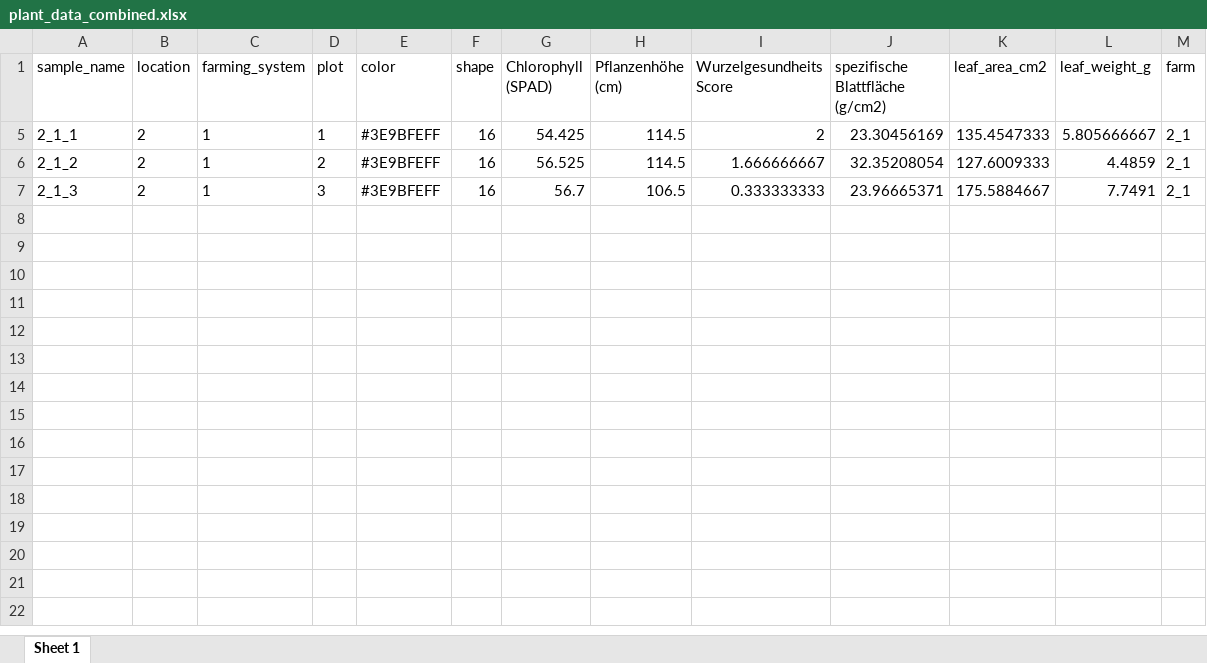
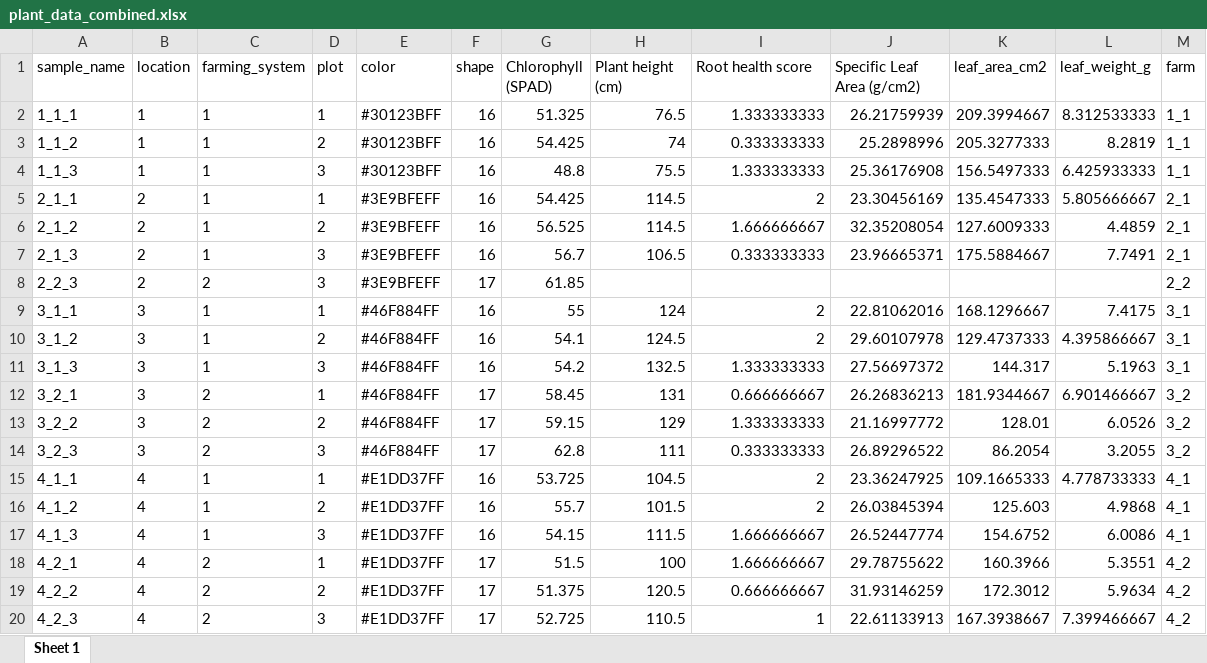
Before and after one commit to Florinho13/11_Data_Analysis_MA, an Excel workbook: 01_input/plant_data_combined.xlsx, sheet Sheet 1, drawn as a sheet; only a part is shown; values as stored, in another font and other column widths than the file's, no borders; the diff covers the shown part only; the diff names each change by its address in the sheet, - before the commit and + after, or states it on an @@ line.

Commit message:
updated plant health index

```diff
--- a/01_input/plant_data_combined.xlsx (sheet Sheet 1)
+++ b/01_input/plant_data_combined.xlsx (sheet Sheet 1)
-H1: Pflanzenhöhe (cm)
+H1: Plant height (cm)
-I1: Wurzelgesundheits Score
+I1: Root health score
-J1: spezifische Blattfläche (g/cm2)
+J1: Specific Leaf Area (g/cm2)
@@ row 2 unhidden: 1_1_1 | 1 | 1 | 1 | #30123BFF | 16 | 51.325 | 76.5 | 1.333333333 | 26.21759939 | 209.3994667 | 8.312533333 | 1_1 @@
@@ row 3 unhidden: 1_1_2 | 1 | 1 | 2 | #30123BFF | 16 | 54.425 | 74 | 0.333333333 | 25.2898996 | 205.3277333 | 8.2819 | 1_1 @@
@@ row 4 unhidden: 1_1_3 | 1 | 1 | 3 | #30123BFF | 16 | 48.8 | 75.5 | 1.333333333 | 25.36176908 | 156.5497333 | 6.425933333 | 1_1 @@
@@ row 8 unhidden: 2_2_3 | 2 | 2 | 3 | #3E9BFEFF | 17 | 61.85 |  |  |  |  |  | 2_2 @@
@@ row 9 unhidden: 3_1_1 | 3 | 1 | 1 | #46F884FF | 16 | 55 | 124 | 2 | 22.81062016 | 168.1296667 | 7.4175 | 3_1 @@
@@ row 10 unhidden: 3_1_2 | 3 | 1 | 2 | #46F884FF | 16 | 54.1 | 124.5 | 2 | 29.60107978 | 129.4737333 | 4.395866667 | 3_1 @@
@@ row 11 unhidden: 3_1_3 | 3 | 1 | 3 | #46F884FF | 16 | 54.2 | 132.5 | 1.333333333 | 27.56697372 | 144.317 | 5.1963 | 3_1 @@
@@ row 12 unhidden: 3_2_1 | 3 | 2 | 1 | #46F884FF | 17 | 58.45 | 131 | 0.666666667 | 26.26836213 | 181.9344667 | 6.901466667 | 3_2 @@
@@ row 13 unhidden: 3_2_2 | 3 | 2 | 2 | #46F884FF | 17 | 59.15 | 129 | 1.333333333 | 21.16997772 | 128.01 | 6.0526 | 3_2 @@
@@ row 14 unhidden: 3_2_3 | 3 | 2 | 3 | #46F884FF | 17 | 62.8 | 111 | 0.333333333 | 26.89296522 | 86.2054 | 3.2055 | 3_2 @@
@@ row 15 unhidden: 4_1_1 | 4 | 1 | 1 | #E1DD37FF | 16 | 53.725 | 104.5 | 2 | 23.36247925 | 109.1665333 | 4.778733333 | 4_1 @@
@@ row 16 unhidden: 4_1_2 | 4 | 1 | 2 | #E1DD37FF | 16 | 55.7 | 101.5 | 2 | 26.03845394 | 125.603 | 4.9868 | 4_1 @@
@@ row 17 unhidden: 4_1_3 | 4 | 1 | 3 | #E1DD37FF | 16 | 54.15 | 111.5 | 1.666666667 | 26.52447774 | 154.6752 | 6.0086 | 4_1 @@
@@ row 18 unhidden: 4_2_1 | 4 | 2 | 1 | #E1DD37FF | 17 | 51.5 | 100 | 1.666666667 | 29.78755622 | 160.3966 | 5.3551 | 4_2 @@
@@ row 19 unhidden: 4_2_2 | 4 | 2 | 2 | #E1DD37FF | 17 | 51.375 | 120.5 | 0.666666667 | 31.93146259 | 172.3012 | 5.9634 | 4_2 @@
@@ row 20 unhidden: 4_2_3 | 4 | 2 | 3 | #E1DD37FF | 17 | 52.725 | 110.5 | 1 | 22.61133913 | 167.3938667 | 7.399466667 | 4_2 @@
```
Also changed, not shown: 13 hidden or unhidden rows elsewhere in this sheet, 02_output/08_SHI/shi_basic_data.xlsx, 02_output/08_SHI/shi_mean_total.xlsx, 6 other files.
